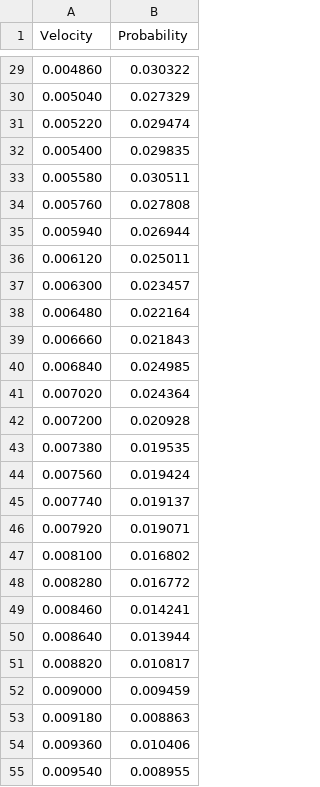
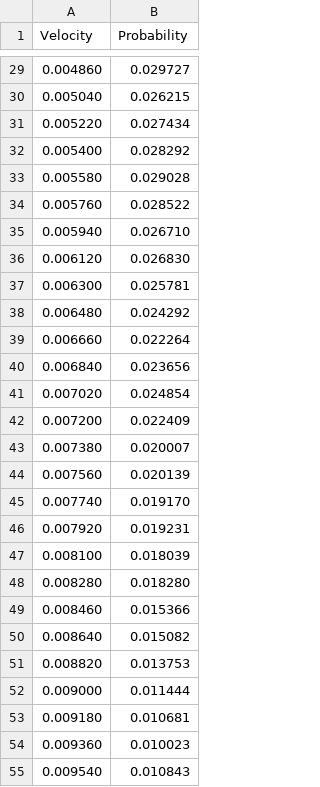
Before and after one commit to ErikNij/PBSAssignment2, a CSV file: Velocity_Distribution.csv, drawn as a sheet; only a part is shown, gaps mark what is left out; the diff covers the shown part only.

```diff
--- a/Velocity_Distribution.csv
+++ b/Velocity_Distribution.csv
@@ -29,27 +29,27 @@ Velocity, Probability
-0.004860, 0.030322
-0.005040, 0.027329
-0.005220, 0.029474
-0.005400, 0.029835
-0.005580, 0.030511
-0.005760, 0.027808
-0.005940, 0.026944
-0.006120, 0.025011
-0.006300, 0.023457
-0.006480, 0.022164
-0.006660, 0.021843
-0.006840, 0.024985
-0.007020, 0.024364
-0.007200, 0.020928
-0.007380, 0.019535
-0.007560, 0.019424
-0.007740, 0.019137
-0.007920, 0.019071
-0.008100, 0.016802
-0.008280, 0.016772
-0.008460, 0.014241
-0.008640, 0.013944
-0.008820, 0.010817
-0.009000, 0.009459
-0.009180, 0.008863
-0.009360, 0.010406
-0.009540, 0.008955
+0.004860, 0.029727
+0.005040, 0.026215
+0.005220, 0.027434
+0.005400, 0.028292
+0.005580, 0.029028
+0.005760, 0.028522
+0.005940, 0.026710
+0.006120, 0.026830
+0.006300, 0.025781
+0.006480, 0.024292
+0.006660, 0.022264
+0.006840, 0.023656
+0.007020, 0.024854
+0.007200, 0.022409
+0.007380, 0.020007
+0.007560, 0.020139
+0.007740, 0.019170
+0.007920, 0.019231
+0.008100, 0.018039
+0.008280, 0.018280
+0.008460, 0.015366
+0.008640, 0.015082
+0.008820, 0.013753
+0.009000, 0.011444
+0.009180, 0.010681
+0.009360, 0.010023
+0.009540, 0.010843
```
Also changed, not shown: 69 edited cells elsewhere in this file, 13 other files.
